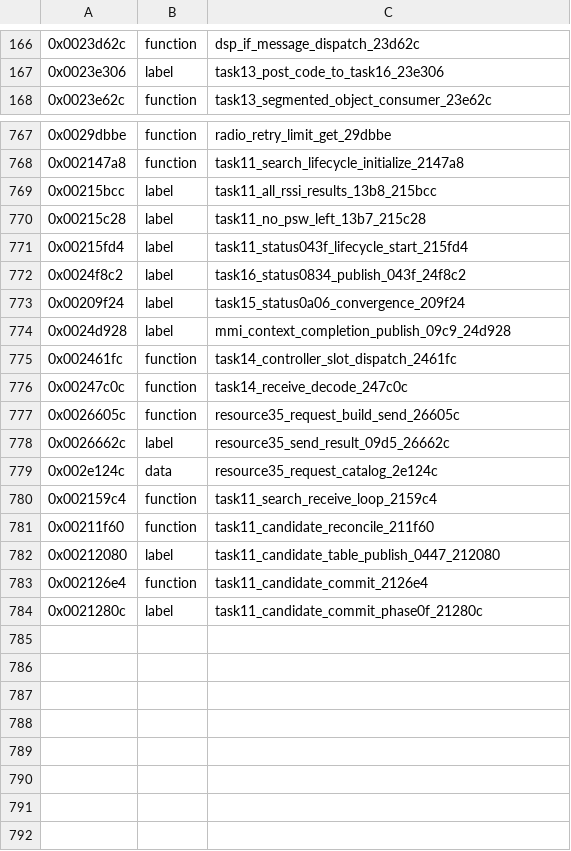
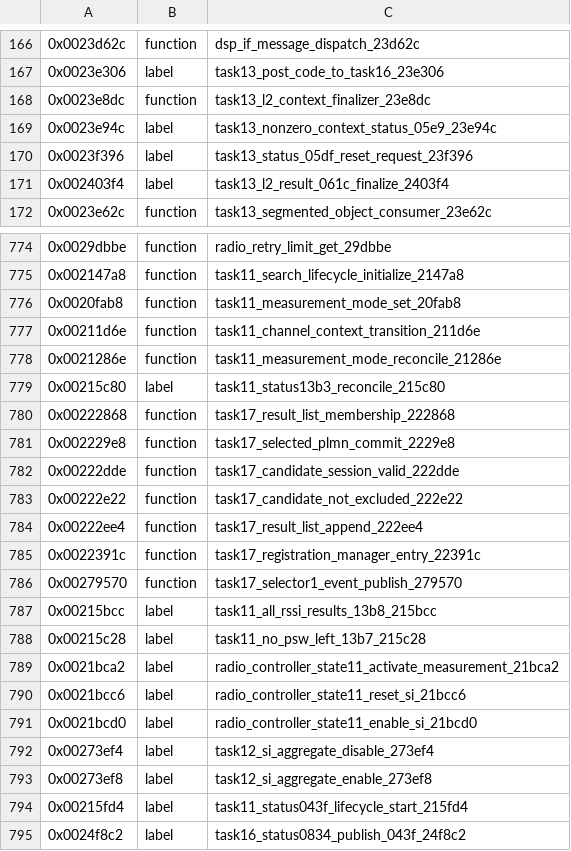
Before and after one commit to bitplane/nokia-dct3-re, a CSV file: ghidra/symbols/3210.csv, drawn as a sheet; only a part is shown, gaps mark what is left out; the shorter side is filled out with more unchanged rows; the diff covers the shown part only; the diff names each change by its address in the sheet, - before the commit and + after, or states it on an @@ line.

```diff
--- a/ghidra/symbols/3210.csv
+++ b/ghidra/symbols/3210.csv
+row 168: 0x0023e8dc | function | task13_l2_context_finalizer_23e8dc
+row 169: 0x0023e94c | label | task13_nonzero_context_status_05e9_23e94c
+row 170: 0x0023f396 | label | task13_status_05df_reset_request_23f396
+row 171: 0x002403f4 | label | task13_l2_result_061c_finalize_2403f4
+row 776: 0x0020fab8 | function | task11_measurement_mode_set_20fab8
+row 777: 0x00211d6e | function | task11_channel_context_transition_211d6e
+row 778: 0x0021286e | function | task11_measurement_mode_reconcile_21286e
+row 779: 0x00215c80 | label | task11_status13b3_reconcile_215c80
+row 780: 0x00222868 | function | task17_result_list_membership_222868
+row 781: 0x002229e8 | function | task17_selected_plmn_commit_2229e8
+row 782: 0x00222dde | function | task17_candidate_session_valid_222dde
+row 783: 0x00222e22 | function | task17_candidate_not_excluded_222e22
+row 784: 0x00222ee4 | function | task17_result_list_append_222ee4
+row 785: 0x0022391c | function | task17_registration_manager_entry_22391c
+row 786: 0x00279570 | function | task17_selector1_event_publish_279570
+row 789: 0x0021bca2 | label | radio_controller_state11_activate_measurement_21bca2
+row 790: 0x0021bcc6 | label | radio_controller_state11_reset_si_21bcc6
+row 791: 0x0021bcd0 | label | radio_controller_state11_enable_si_21bcd0
+row 792: 0x00273ef4 | label | task12_si_aggregate_disable_273ef4
+row 793: 0x00273ef8 | label | task12_si_aggregate_enable_273ef8
```
Also changed, not shown: 27 added rows and 1 edited cell elsewhere in this file, 19 other files.
